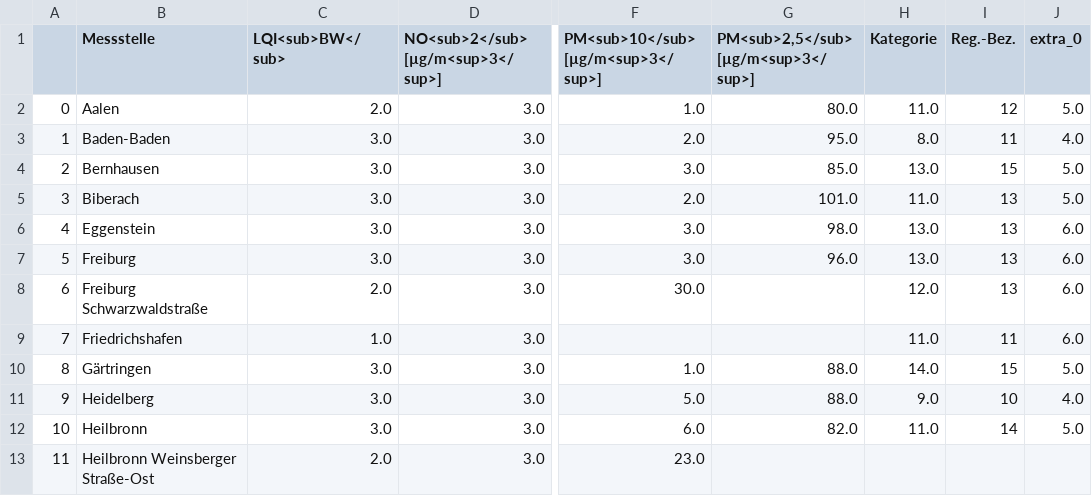
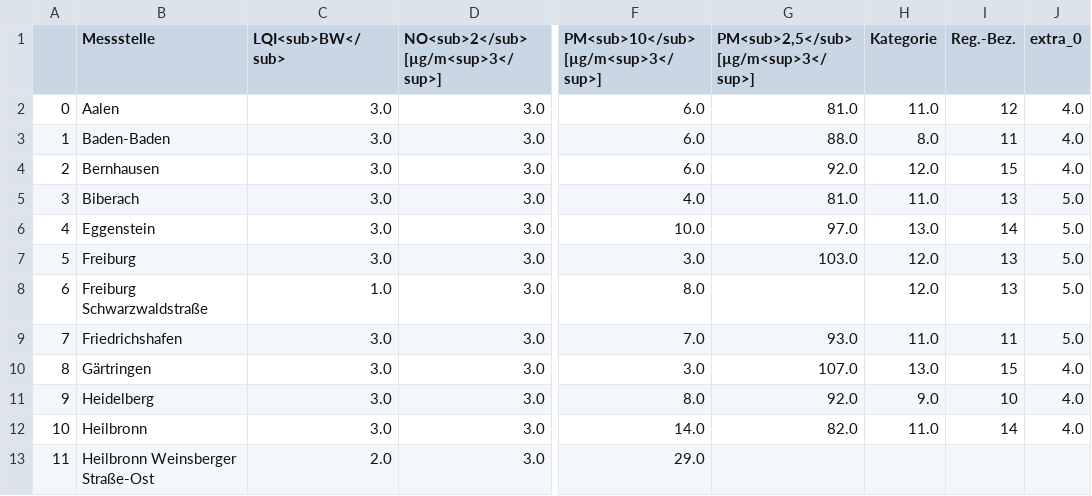
Before and after one commit to ameliewdr/feinstaub_bw, a CSV file: lufttabelle.csv, drawn as a sheet; only a part is shown, gaps mark what is left out; the diff covers the shown part only; the diff names each change by its address in the sheet, - before the commit and + after, or states it on an @@ line.

```diff
--- a/lufttabelle.csv
+++ b/lufttabelle.csv
-C2 (LQI<sub>BW</sub>): 2.0
+C2 (LQI<sub>BW</sub>): 3.0
-F2: 1.0
+F2: 6.0
-G2: 80.0
+G2: 81.0
-J2 (extra_0): 5.0
+J2 (extra_0): 4.0
-F3: 2.0
+F3: 6.0
-G3: 95.0
+G3: 88.0
-F4: 3.0
+F4: 6.0
-G4: 85.0
+G4: 92.0
-H4 (Kategorie): 13.0
+H4 (Kategorie): 12.0
-J4 (extra_0): 5.0
+J4 (extra_0): 4.0
-F5: 2.0
+F5: 4.0
-G5: 101.0
+G5: 81.0
-F6: 3.0
+F6: 10.0
-G6: 98.0
+G6: 97.0
-I6 (Reg.-Bez.): 13
+I6 (Reg.-Bez.): 14
-J6:J9 (extra_0): 6.0
+J6:J9 (extra_0): 5.0
-G7: 96.0
+G7: 103.0
-H7 (Kategorie): 13.0
+H7 (Kategorie): 12.0
-C8 (LQI<sub>BW</sub>): 2.0
+C8 (LQI<sub>BW</sub>): 1.0
-F8: 30.0
+F8: 8.0
-C9 (LQI<sub>BW</sub>): 1.0
+C9 (LQI<sub>BW</sub>): 3.0
-F9: (empty)
+F9: 7.0
-G9: (empty)
+G9: 93.0
-F10: 1.0
+F10: 3.0
-G10: 88.0
+G10: 107.0
-H10 (Kategorie): 14.0
+H10 (Kategorie): 13.0
-J10 (extra_0): 5.0
+J10 (extra_0): 4.0
-F11: 5.0
+F11: 8.0
-G11: 88.0
+G11: 92.0
-F12: 6.0
+F12: 14.0
-J12 (extra_0): 5.0
+J12 (extra_0): 4.0
-F13: 23.0
+F13: 29.0
```
Also changed, not shown: 65 edited cells elsewhere in this file.
